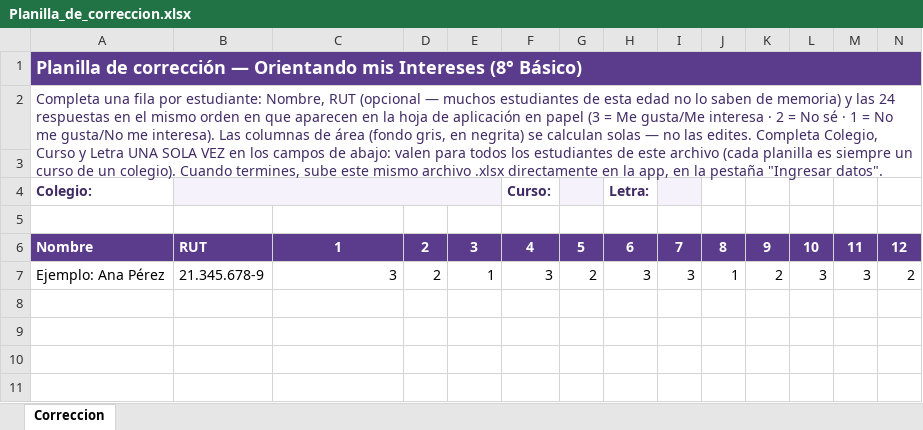
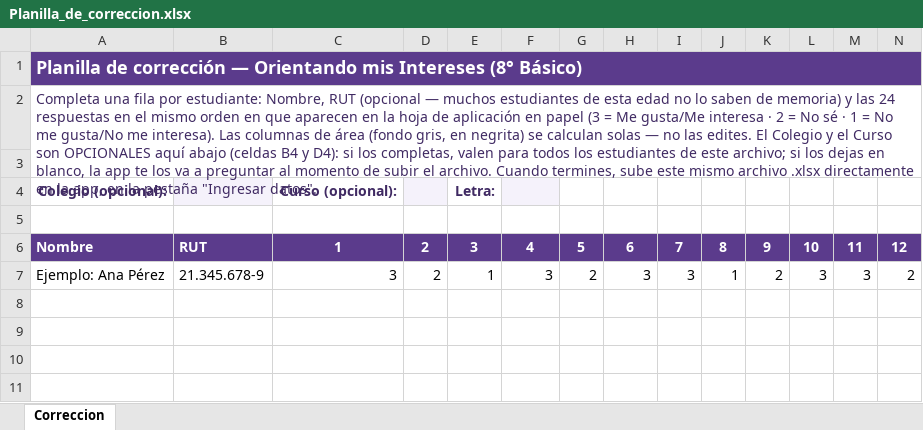
Before and after one commit to josetorresmansilla12-maker/orientando-mis-intereses-umag, an Excel workbook: assets/Planilla_de_correccion.xlsx, sheet Correccion, drawn as a sheet; only a part is shown; values as stored, in another font and other column widths than the file's, no borders; removed rows and columns are numbered as before the commit, all else as after; rows hold the shown columns only; the diff names each change by its address in the sheet, - before the commit and + after, or states it on an @@ line.

Commit message:
Colegio/Curso opcionales en el Excel; si faltan, se preguntan al subir el archivo

```diff
--- a/assets/Planilla_de_correccion.xlsx (sheet Correccion)
+++ b/assets/Planilla_de_correccion.xlsx (sheet Correccion)
-A2: …las edites. Completa Colegio, Curso y Letra UNA SOLA VEZ en los campos de abajo: valen para todos los estudiantes de este archivo (cada planilla es siempre un curso de un colegio). Cuando termines,…
+A2: …las edites. El Colegio y el Curso son OPCIONALES aquí abajo (celdas B4 y D4): si los completas, valen para todos los estudiantes de este archivo; si los dejas en blanco, la app te los va a preguntar al momento de subir el archivo. Cuando termines,…
-row 4: Colegio: |  |  |  |  | Curso: |  | Letra:
+row 4: Colegio (opcional): |  | Curso (opcional): |  | Letra:
```
Also changed, not shown: 4 other files.
